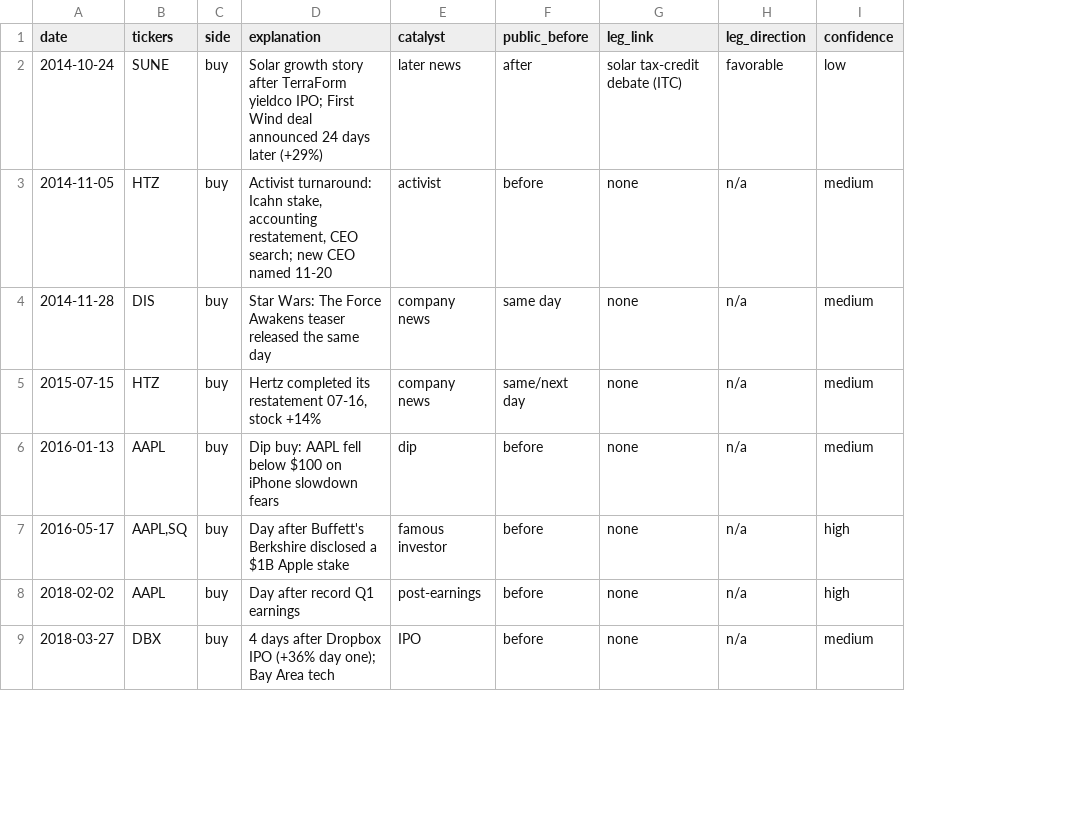
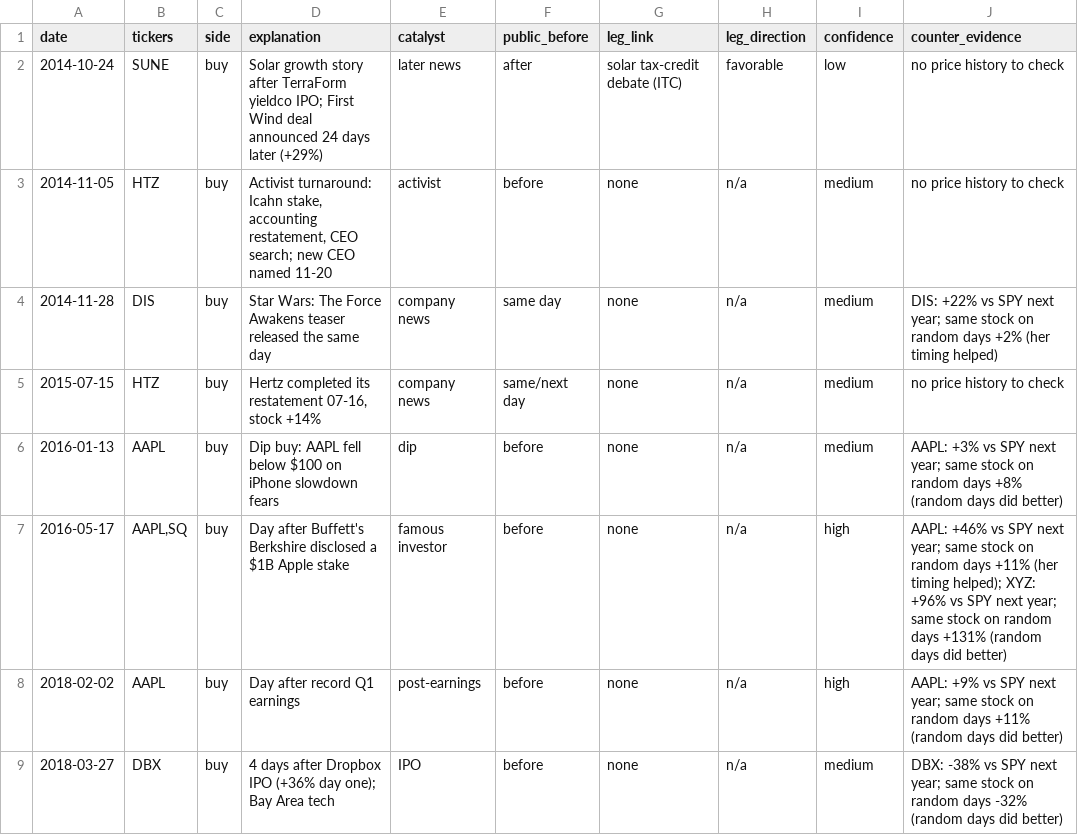
Before and after one commit to robbie993/trade-bots, a CSV file: research/pelosi/out/why_trades.csv, drawn as a sheet; only a part is shown; the diff names each change by its address in the sheet, - before the commit and + after, or states it on an @@ line.

```diff
--- a/research/pelosi/out/why_trades.csv
+++ b/research/pelosi/out/why_trades.csv
+column J (counter_evidence), rows 2-9: no price history to check | no price history to check | DIS: +22% vs SPY next year; same stock on random days +2% (her timing helped) | no price history to check | AAPL: +3% vs SPY next year; same stock on random days +8% (random days did better) | AAPL: +46% vs SPY next year; same stock on random days +11% (her timing helped); XYZ: +96% vs SPY next year; same stock on random days +131% (random days did better) | AAPL: +9% vs SPY next year; same stock on random days +11% (random days did better) | DBX: -38% vs SPY next year; same stock on random days -32% (random days did better)
```
Also changed, not shown: 7 other files.
